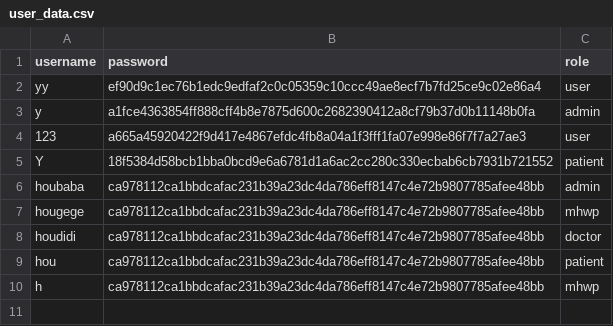
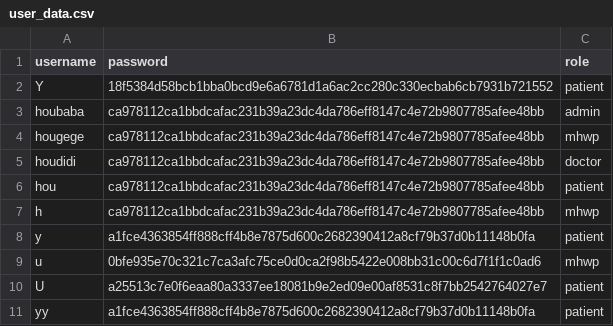
Before and after one commit to YorkisYY/Breeze-Mental-Health-System, a CSV file: data/user_data.csv, drawn as a sheet; removed rows and columns are numbered as before the commit, all else as after; the diff names each change by its address in the sheet, - before the commit and + after, or states it on an @@ line.

```diff
--- a/data/user_data.csv
+++ b/data/user_data.csv
-row 2: yy | ef90d9c1ec76b1edc9edfaf2c0c05359c10ccc49ae8ecf7b7fd25ce9c02e86a4 | user
-row 3: y | a1fce4363854ff888cff4b8e7875d600c2682390412a8cf79b37d0b11148b0fa | admin
-row 4: 123 | a665a45920422f9d417e4867efdc4fb8a04a1f3fff1fa07e998e86f7f7a27ae3 | user
+row 8: y | a1fce4363854ff888cff4b8e7875d600c2682390412a8cf79b37d0b11148b0fa | patient
+row 9: u | 0bfe935e70c321c7ca3afc75ce0d0ca2f98b5422e008bb31c00c6d7f1f1c0ad6 | mhwp
+row 10: U | a25513c7e0f6eaa80a3337ee18081b9e2ed09e00af8531c8f7bb2542764027e7 | patient
+row 11: yy | a1fce4363854ff888cff4b8e7875d600c2682390412a8cf79b37d0b11148b0fa | patient
```
Also changed, not shown: 6 other files.
